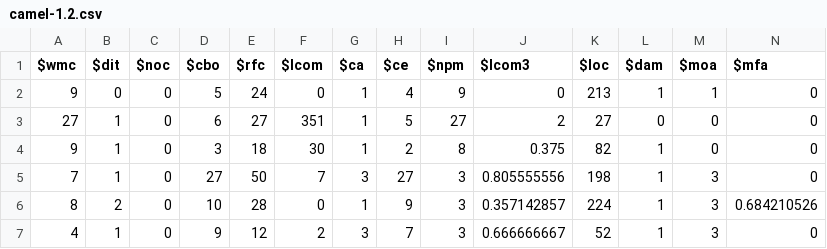
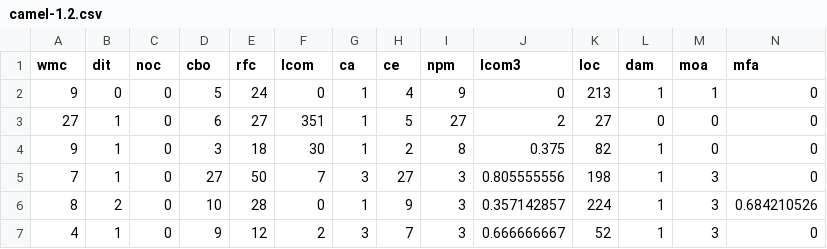
Before and after one commit to ai-se/Caret, a CSV file: dataR/apache/camel-1.2.csv, drawn as a sheet; only a part is shown; the diff covers the shown part only; the diff names each change by its address in the sheet, - before the commit and + after, or states it on an @@ line.

```diff
--- a/dataR/apache/camel-1.2.csv
+++ b/dataR/apache/camel-1.2.csv
-A1: $wmc
+A1: wmc
-B1: $dit
+B1: dit
-C1: $noc
+C1: noc
-D1: $cbo
+D1: cbo
-E1: $rfc
+E1: rfc
-F1: $lcom
+F1: lcom
-G1: $ca
+G1: ca
-H1: $ce
+H1: ce
-I1: $npm
+I1: npm
-J1: $lcom3
+J1: lcom3
-K1: $loc
+K1: loc
-L1: $dam
+L1: dam
-M1: $moa
+M1: moa
-N1: $mfa
+N1: mfa
```
Also changed, not shown: 7 edited cells elsewhere in this file, dataR/NASA/JM1.csv, dataR/NASA/PC5.csv, 10 other files.
